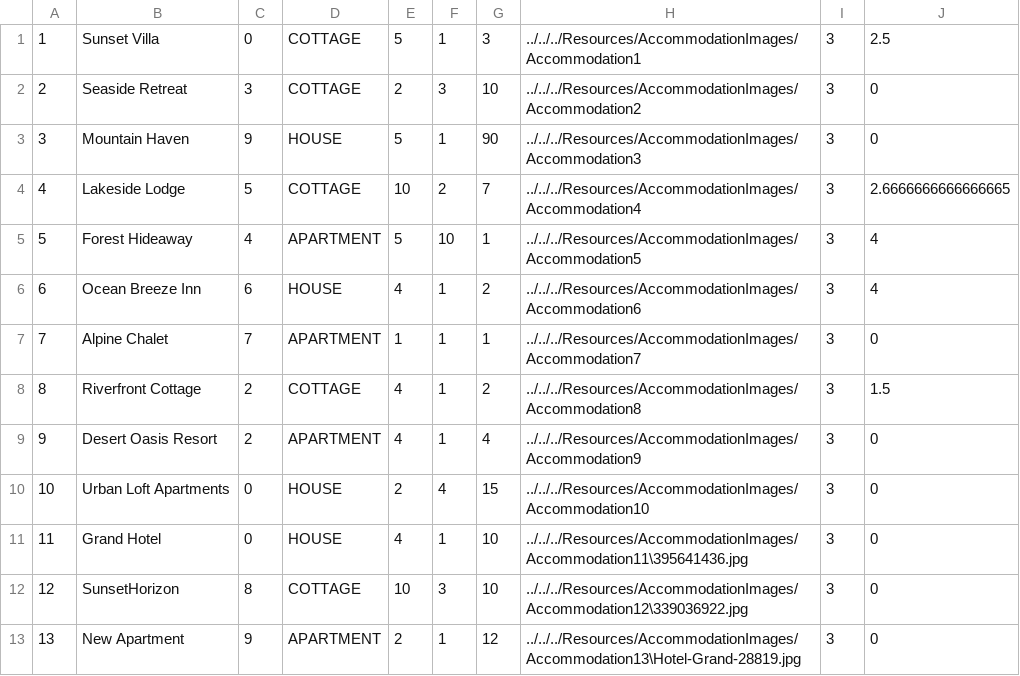
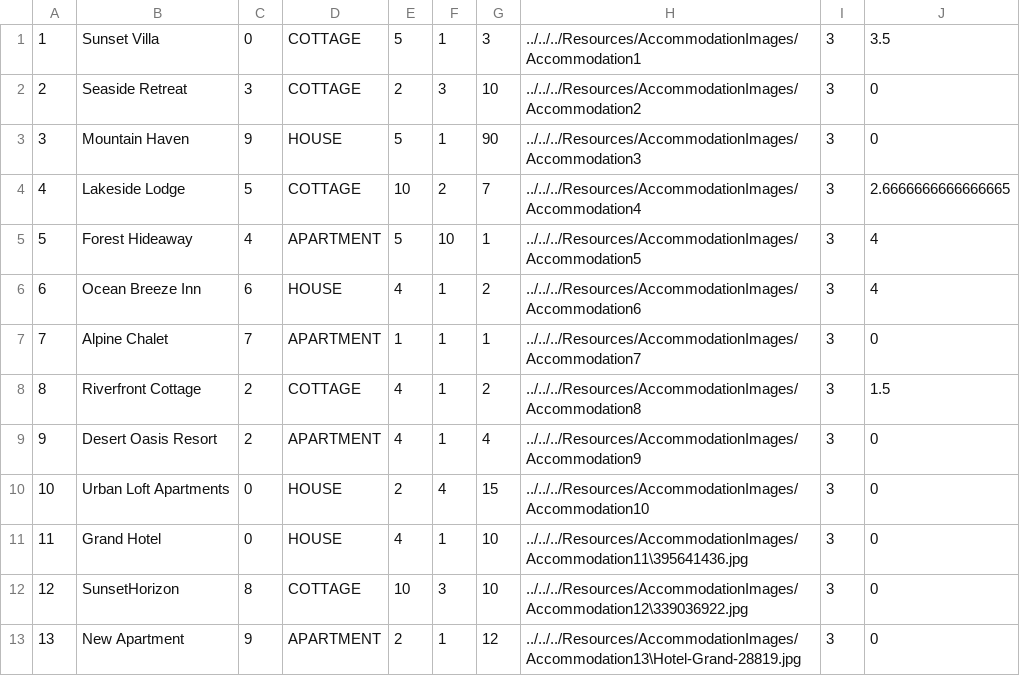
Before and after one commit to kzi-nastava/sims-ra-2024-group-5-team-d, a CSV file: Resources/Data/accommodations.csv, drawn as a sheet.

```diff
--- a/Resources/Data/accommodations.csv
+++ b/Resources/Data/accommodations.csv
@@ -1,2 +1,2 @@
-1|Sunset Villa|0|COTTAGE|5|1|3|../../../Resources/AccommodationImages/Accommodation1|3|2.5
+1|Sunset Villa|0|COTTAGE|5|1|3|../../../Resources/AccommodationImages/Accommodation1|3|3.5
 2|Seaside Retreat|3|COTTAGE|2|3|10|../../../Resources/AccommodationImages/Accommodation2|3|0
```
Also changed, not shown: Resources/Data/accommodationReservations.csv, 19 other files.
